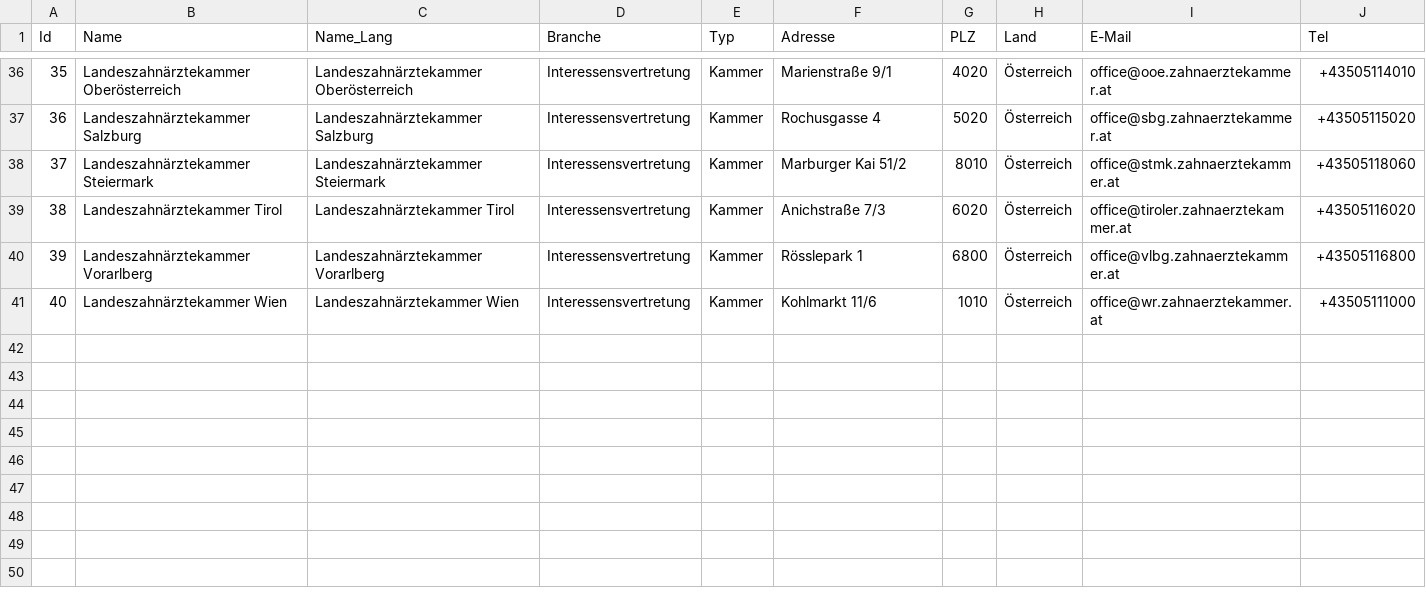
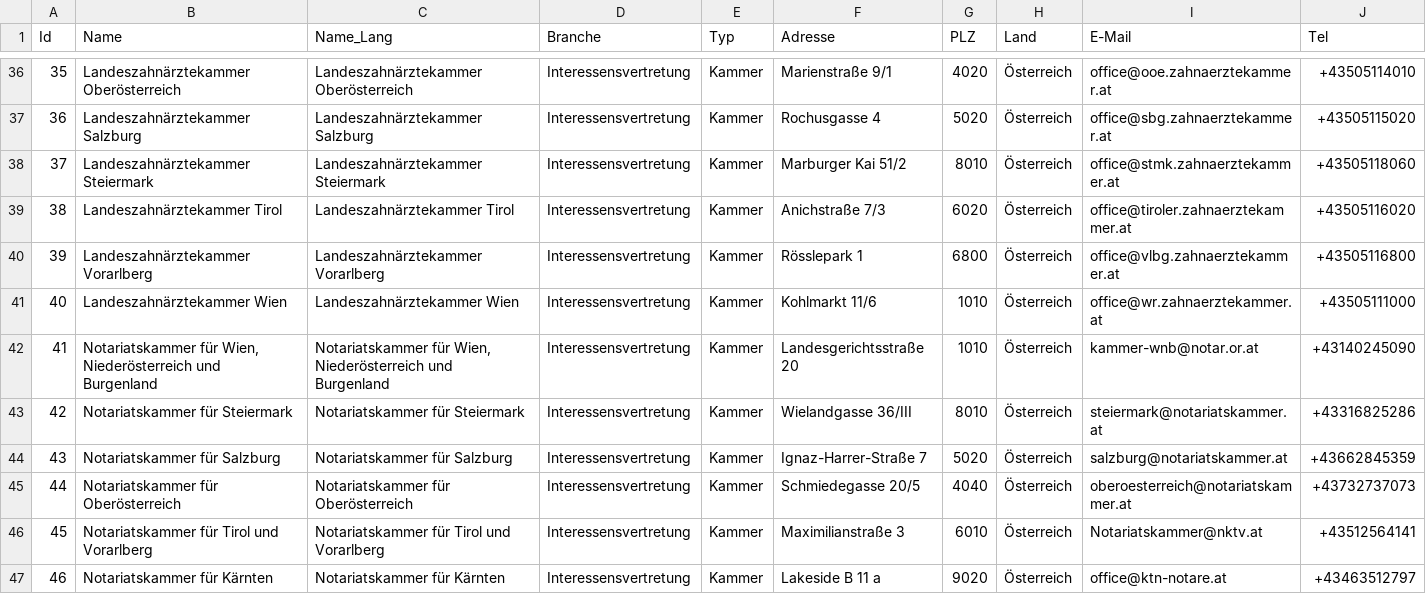
Before and after one commit to cyber-perikarp/auskunftsbegehren_at_adressen, a CSV file: bund/kammern.csv, drawn as a sheet; only a part is shown, gaps mark what is left out; rows hold the shown columns only; the diff names each change by its address in the sheet, - before the commit and + after, or states it on an @@ line.

Commit message:
Bund: Notariatskammern

```diff
--- a/bund/kammern.csv
+++ b/bund/kammern.csv
+row 42: 41 | Notariatskammer für Wien, Niederösterreich und Burgenland | Notariatskammer für Wien, Niederösterreich und Burgenland | Interessensvertretung | Kammer | Landesgerichtsstraße 20 | 1010 | Österreich | kammer-wnb@notar.or.at | +43140245090
+row 43: 42 | Notariatskammer für Steiermark | Notariatskammer für Steiermark | Interessensvertretung | Kammer | Wielandgasse 36/III | 8010 | Österreich | steiermark@notariatskammer.at | +43316825286
+row 44: 43 | Notariatskammer für Salzburg | Notariatskammer für Salzburg | Interessensvertretung | Kammer | Ignaz-Harrer-Straße 7 | 5020 | Österreich | salzburg@notariatskammer.at | +43662845359
+row 45: 44 | Notariatskammer für Oberösterreich | Notariatskammer für Oberösterreich | Interessensvertretung | Kammer | Schmiedegasse 20/5 | 4040 | Österreich | oberoesterreich@notariatskammer.at | +43732737073
+row 46: 45 | Notariatskammer für Tirol und Vorarlberg | Notariatskammer für Tirol und Vorarlberg | Interessensvertretung | Kammer | Maximilianstraße 3 | 6010 | Österreich | Notariatskammer@nktv.at | +43512564141
+row 47: 46 | Notariatskammer für Kärnten | Notariatskammer für Kärnten | Interessensvertretung | Kammer | Lakeside B 11 a | 9020 | Österreich | office@ktn-notare.at | +43463512797
```
